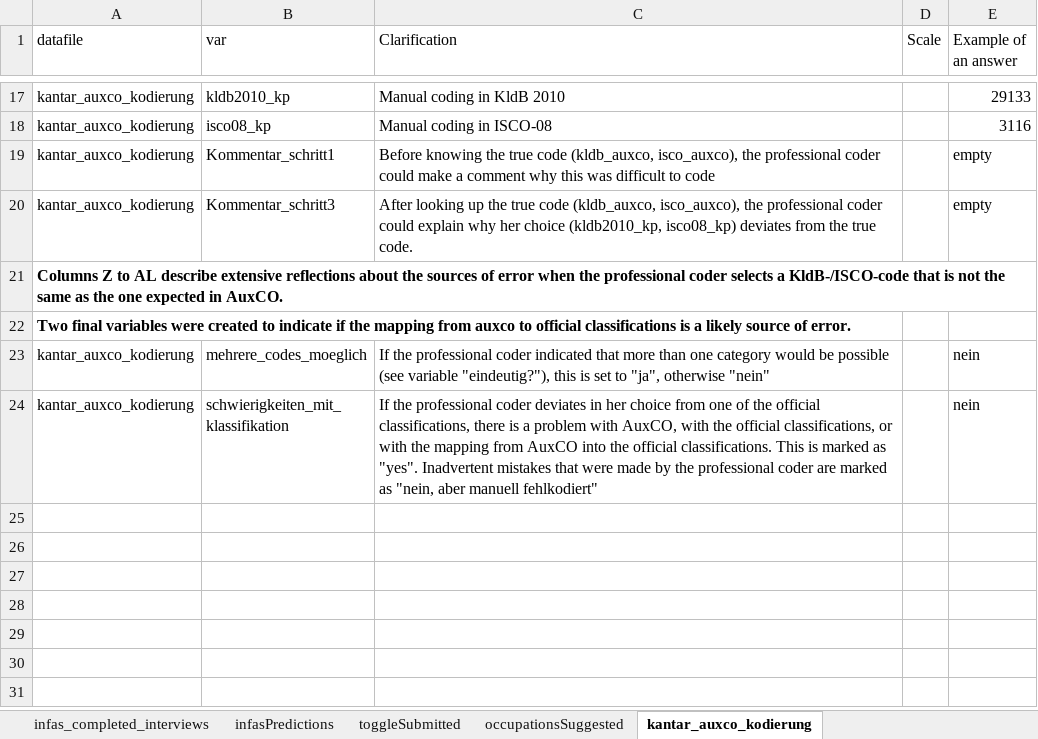
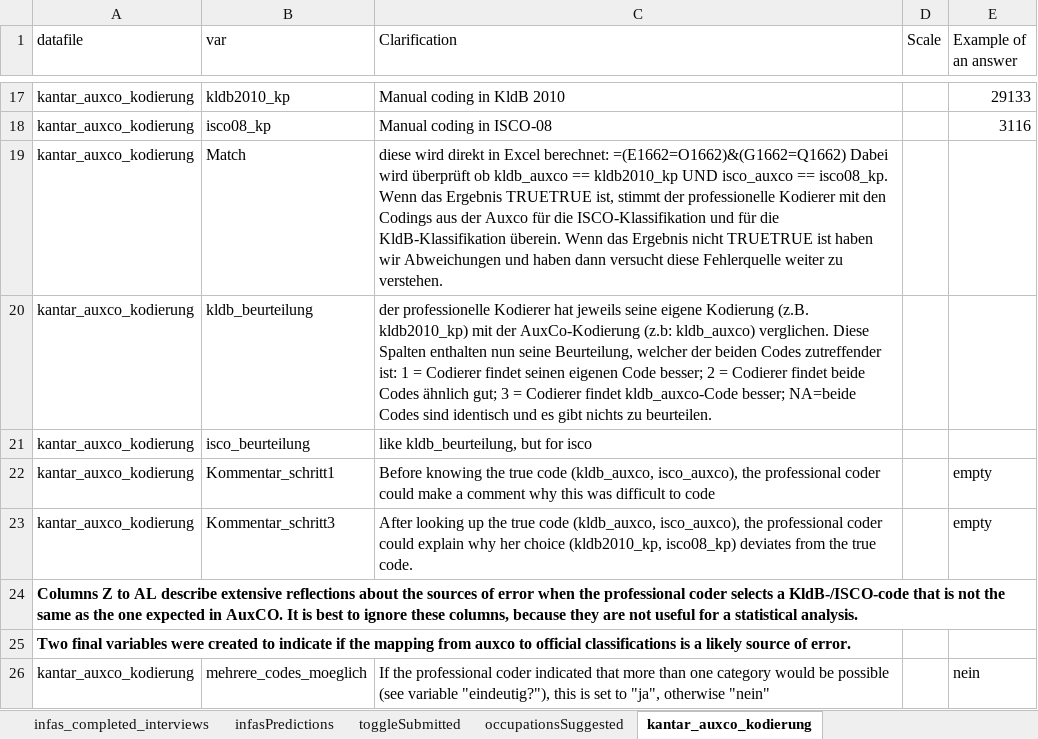
Before and after one commit to ju-eberg/noisy_measurement, an Excel workbook: doc/codebook_compact.overview.file.xlsx, sheet kantar_auxco_kodierung, drawn as a sheet; only a part is shown, gaps mark what is left out; the shorter side is filled out with more unchanged rows; values as stored, in another font and other column widths than the file's, no borders; addresses are those after the commit; the diff names each change by its address in the sheet, - before the commit and + after, or states it on an @@ line.

Commit message:
update codebook based on experiences from praxisproject

```diff
--- a/doc/codebook_compact.overview.file.xlsx (sheet kantar_auxco_kodierung)
+++ b/doc/codebook_compact.overview.file.xlsx (sheet kantar_auxco_kodierung)
+row 19: kantar_auxco_kodierung | Match | diese wird direkt in Excel berechnet: =(E1662=O1662)&(G1662=Q1662) Dabei wird überprüft ob kldb_auxco == kldb2010_kp UND isco_auxco == isco08_kp. Wenn das Ergebnis TRUETRUE ist, stimmt der professionelle Kodierer mit den Codings aus der Auxco für die ISCO-Klassifikation und für die KldB-Klassifikation überein. Wenn das Ergebnis nicht TRUETRUE ist haben wir Abweichungen und haben dann versucht diese Fehlerquelle weiter zu verstehen.
+row 20: kantar_auxco_kodierung | kldb_beurteilung | der professionelle Kodierer hat jeweils seine eigene Kodierung (z.B. kldb2010_kp) mit der AuxCo-Kodierung (z.b: kldb_auxco) verglichen. Diese Spalten enthalten nun seine Beurteilung, welcher der beiden Codes zutreffender ist: 1 = Codierer findet seinen eigenen Code besser; 2 = Codierer findet beide Codes ähnlich gut; 3 = Codierer findet kldb_auxco-Code besser; NA=beide Codes sind identisch und es gibt nichts zu beurteilen.
+row 21: kantar_auxco_kodierung | isco_beurteilung | like kldb_beurteilung, but for isco
-A24 (datafile): …in AuxCO.
+A24 (datafile): …in AuxCO. It is best to ignore these columns, because they are not useful for a statistical analysis.
```
Also changed, not shown: sheet Overview.
